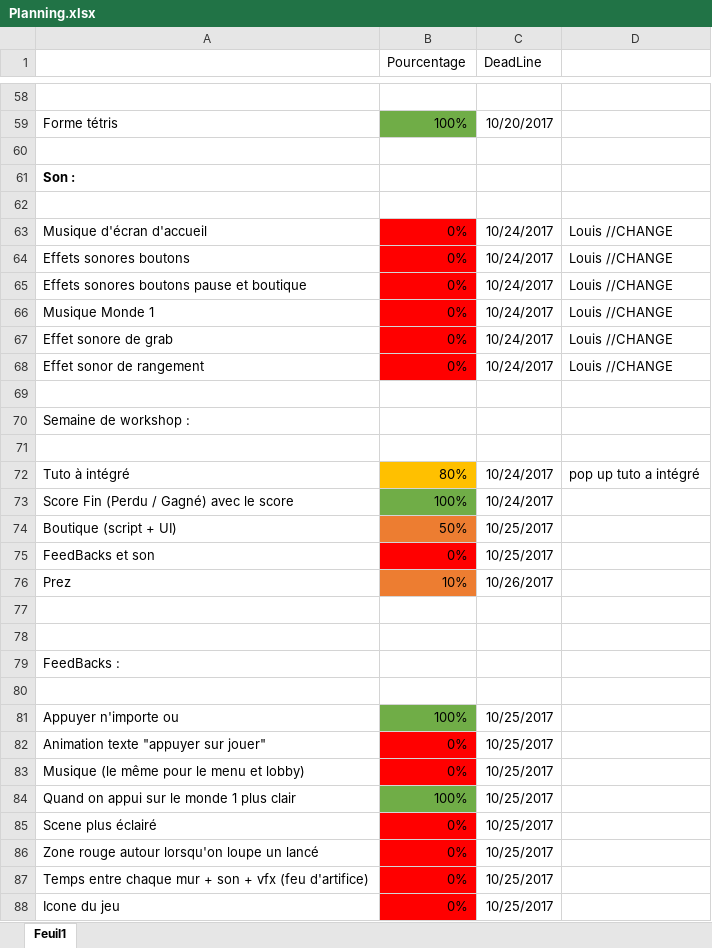
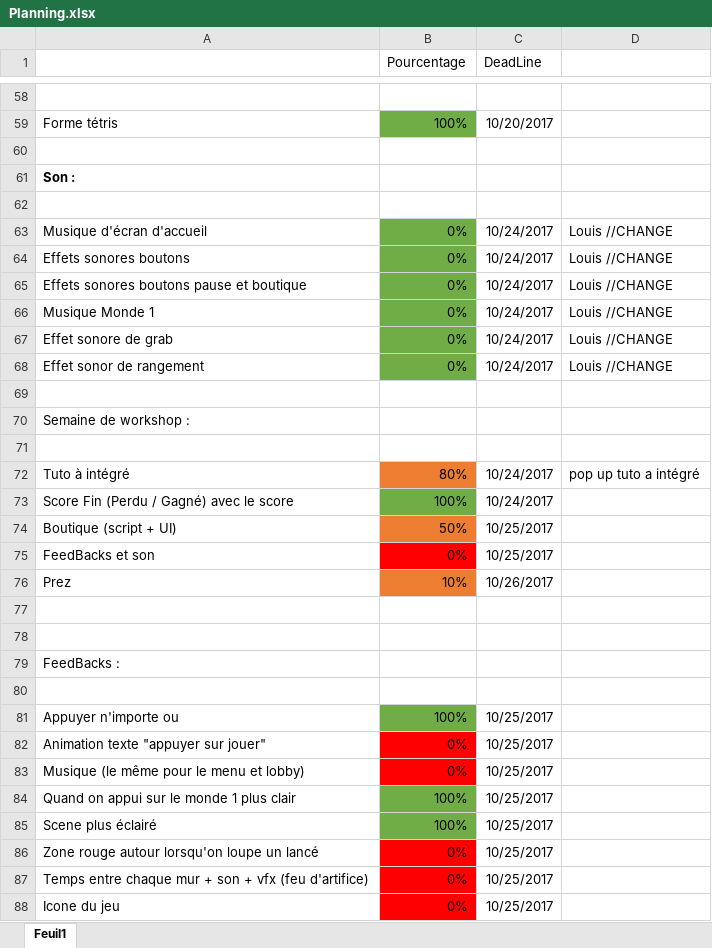
Before and after one commit to psyko33/tetrislike, an Excel workbook: Docs/Planning.xlsx, sheet Feuil1, drawn as a sheet; only a part is shown, gaps mark what is left out; values as stored, in another font and other column widths than the file's, no borders; the diff names each change by its address in the sheet, - before the commit and + after, or states it on an @@ line.

```diff
--- a/Docs/Planning.xlsx (sheet Feuil1)
+++ b/Docs/Planning.xlsx (sheet Feuil1)
-B63:B68 fill: #FF0000
+B63:B68 fill: #70AD47
-B72 fill: #FFC000
+B72 fill: #ED7D31
-B85 (Pourcentage): 0%
+B85 (Pourcentage): 100%
-B85 fill: #FF0000
+B85 fill: #70AD47
```
Also changed, not shown: 10 other files.
